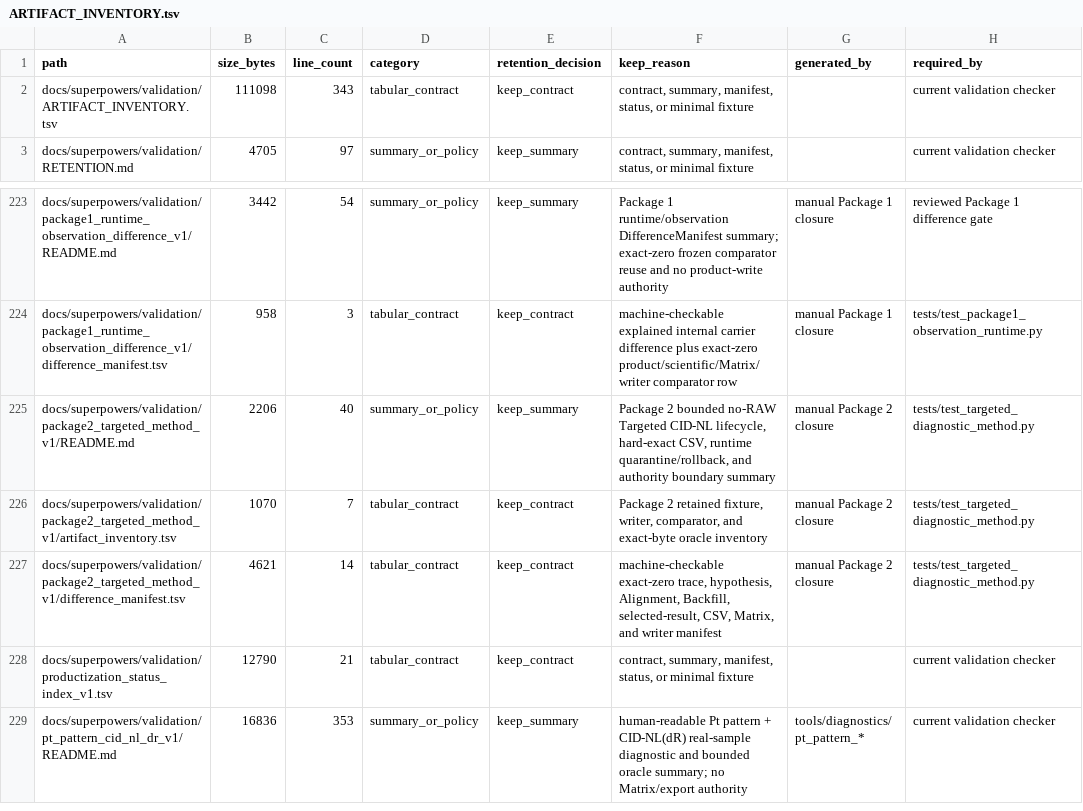
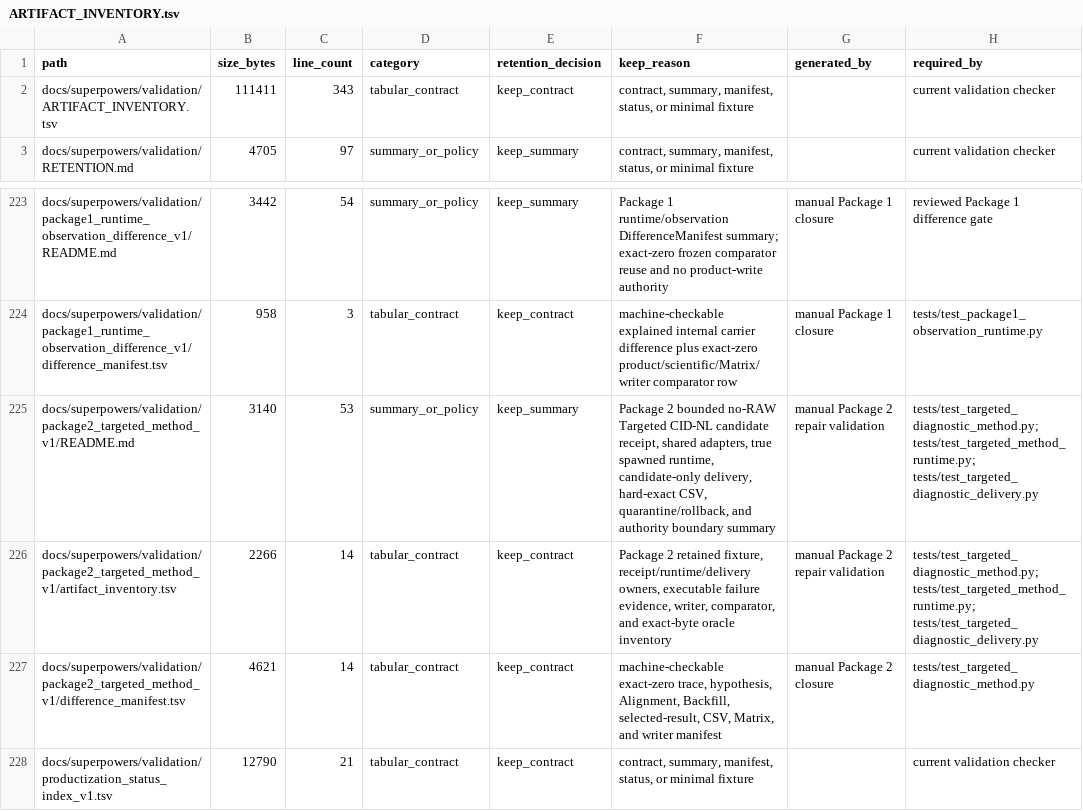
Before and after one commit to bosschen0429/XIC_Extractor, a TSV file: docs/superpowers/validation/ARTIFACT_INVENTORY.tsv, drawn as a sheet; only a part is shown, gaps mark what is left out; the shorter side is filled out with more unchanged rows; the diff names each change by its address in the sheet, - before the commit and + after, or states it on an @@ line.

```diff
--- a/docs/superpowers/validation/ARTIFACT_INVENTORY.tsv
+++ b/docs/superpowers/validation/ARTIFACT_INVENTORY.tsv
-B2 (size_bytes): 111098
+B2 (size_bytes): 111411
-B225 (size_bytes): 2206
+B225 (size_bytes): 3140
-C225 (line_count): 40
+C225 (line_count): 53
-F225 (keep_reason): …Targeted CID-NL lifecycle, hard-exact CSV, runtime quarantine/rollback, and…
+F225 (keep_reason): …Targeted CID-NL candidate receipt, shared adapters, true spawned runtime, candidate-only delivery, hard-exact CSV, quarantine/rollback, and…
-G225:G226 (generated_by): manual Package 2 closure
+G225:G226 (generated_by): manual Package 2 repair validation
-H225:H226 (required_by): tests/test_targeted_diagnostic_method.py
+H225:H226 (required_by): tests/test_targeted_diagnostic_method.py; tests/test_targeted_method_runtime.py; tests/test_targeted_diagnostic_delivery.py
-B226 (size_bytes): 1070
+B226 (size_bytes): 2266
-C226 (line_count): 7
+C226 (line_count): 14
-F226 (keep_reason): …retained fixture, writer, comparator,…
+F226 (keep_reason): …retained fixture, receipt/runtime/delivery owners, executable failure evidence, writer, comparator,…
```
Also changed, not shown: docs/superpowers/validation/package2_targeted_method_v1/artifact_inventory.tsv, 2 other files.
